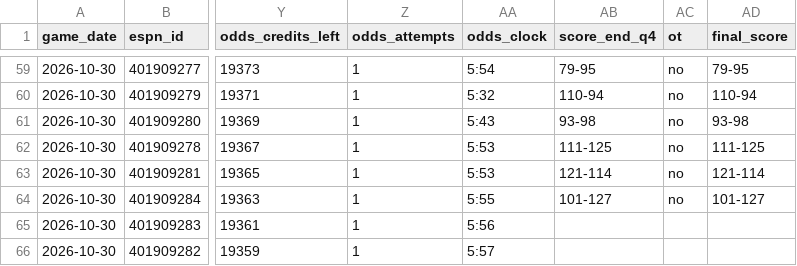
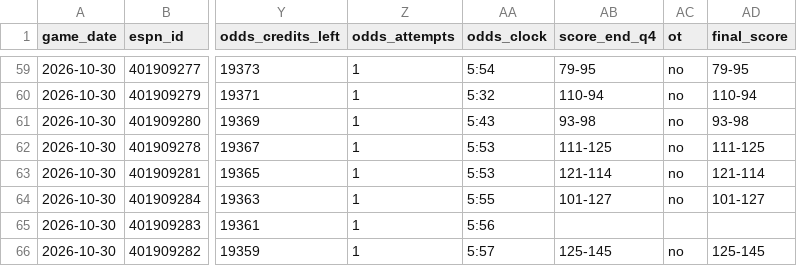
Before and after one commit to fasteddy35/nbaq3, a CSV file: data/q3_checkpoints.csv, drawn as a sheet; only a part is shown, gaps mark what is left out; the diff names each change by its address in the sheet, - before the commit and + after, or states it on an @@ line.

```diff
--- a/data/q3_checkpoints.csv
+++ b/data/q3_checkpoints.csv
-AB66 (score_end_q4): (empty)
+AB66 (score_end_q4): 125-145
-AC66 (ot): (empty)
+AC66 (ot): no
-AD66 (final_score): (empty)
+AD66 (final_score): 125-145
```
